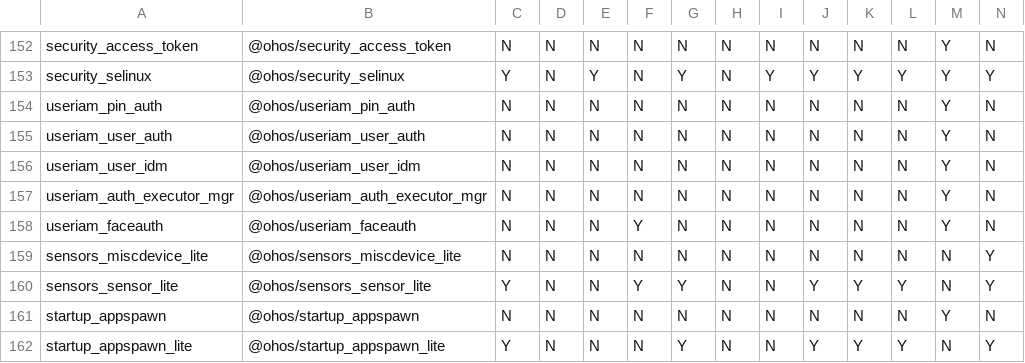
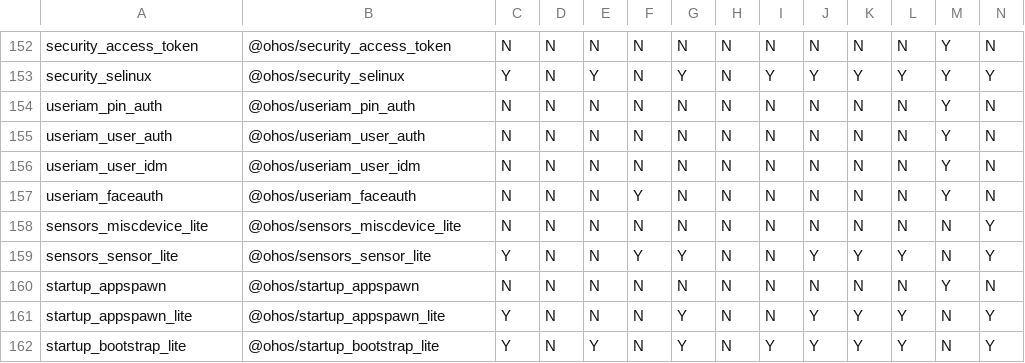
Before and after one commit to openharmony/manifest, a CSV file: matrix_product.csv, drawn as a sheet; only a part is shown, gaps mark what is left out; the shorter side is filled out with more unchanged rows; rows hold the shown columns only; the diff names each change by its address in the sheet, - before the commit and + after, or states it on an @@ line.

```diff
--- a/matrix_product.csv
+++ b/matrix_product.csv
-row 157: useriam_auth_executor_mgr | @ohos/useriam_auth_executor_mgr | N | N | N | N | N | N | N | N | N | N | Y | N
```
Also changed, not shown: 1 other file.
